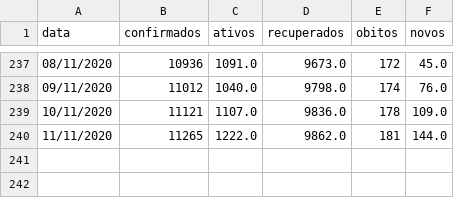
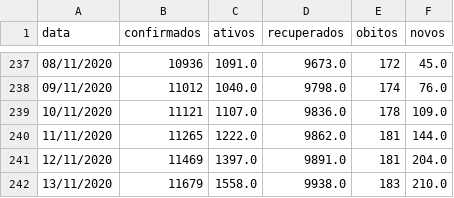
Before and after one commit to elemosjr/covid_maringa, a CSV file: data/maringa.csv, drawn as a sheet; only a part is shown, gaps mark what is left out.

Commit message:
13/11/2020

```diff
--- a/data/maringa.csv
+++ b/data/maringa.csv
@@ -240 +240,3 @@ data,confirmados,ativos,recuperados,obitos,novos
 11/11/2020,11265,1222.0,9862.0,181,144.0
+12/11/2020,11469,1397.0,9891.0,181,204.0
+13/11/2020,11679,1558.0,9938.0,183,210.0
```
